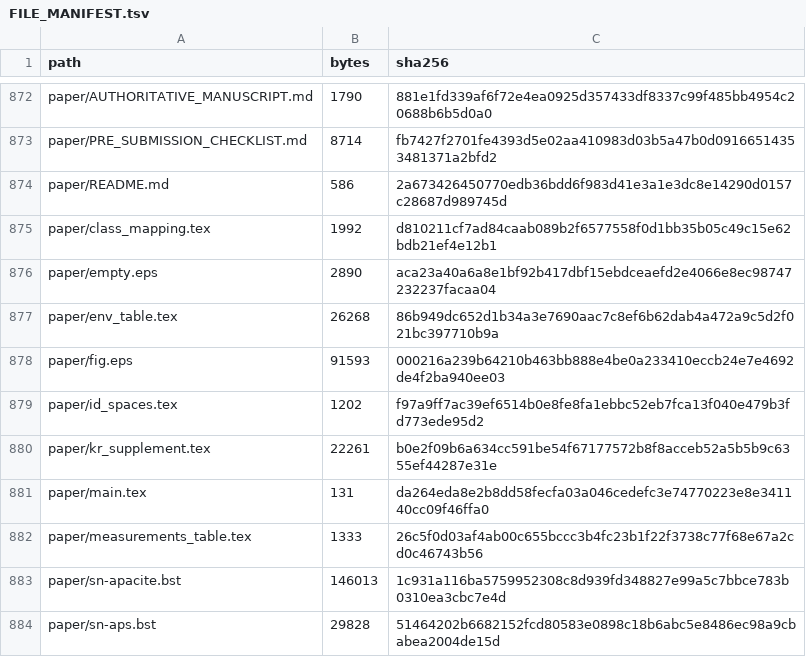
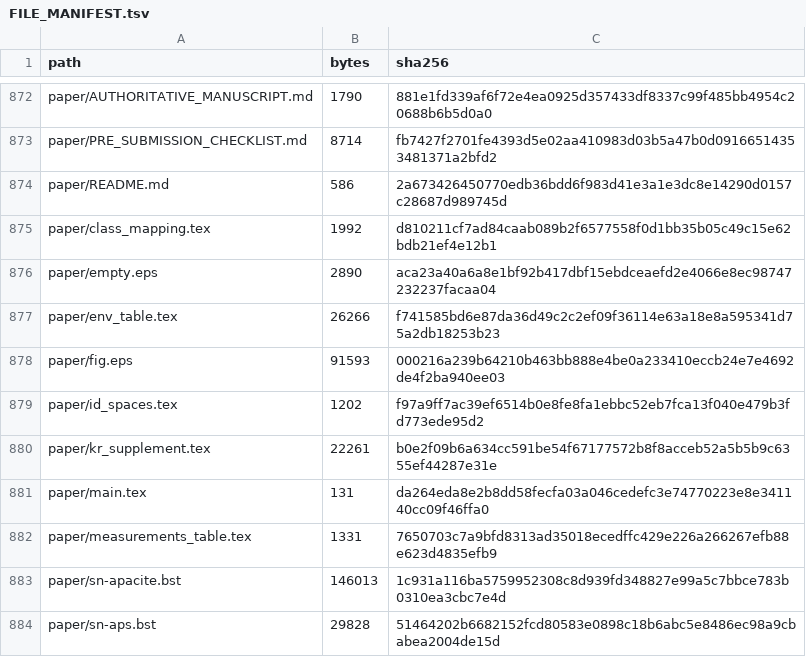
Before and after one commit to bio-ontology-research-group/empty-quarter-ecology-data, a TSV file: FILE_MANIFEST.tsv, drawn as a sheet; only a part is shown, gaps mark what is left out; the diff covers the shown part only.

```diff
--- a/FILE_MANIFEST.tsv
+++ b/FILE_MANIFEST.tsv
@@ -876,3 +876,3 @@ paper/class_mapping.tex	1992	d810211cf7ad84caab089b2f6577558f0d1bb35b05c49c15e62
 paper/empty.eps	2890	aca23a40a6a8e1bf92b417dbf15ebdceaefd2e4066e8ec98747232237facaa04
-paper/env_table.tex	26268	86b949dc652d1b34a3e7690aac7c8ef6b62dab4a472a9c5d2f021bc397710b9a
+paper/env_table.tex	26266	f741585bd6e87da36d49c2c2ef09f36114e63a18e8a595341d75a2db18253b23
 paper/fig.eps	91593	000216a239b64210b463bb888e4be0a233410eccb24e7e4692de4f2ba940ee03
@@ -881,3 +881,3 @@ paper/kr_supplement.tex	22261	b0e2f09b6a634cc591be54f67177572b8f8acceb52a5b5b9c6
 paper/main.tex	131	da264eda8e2b8dd58fecfa03a046cedefc3e74770223e8e341140cc09f46ffa0
-paper/measurements_table.tex	1333	26c5f0d03af4ab00c655bccc3b4fc23b1f22f3738c77f68e67a2cd0c46743b56
+paper/measurements_table.tex	1331	7650703c7a9bfd8313ad35018ecedffc429e226a266267efb88e623d4835efb9
 paper/sn-apacite.bst	146013	1c931a116ba5759952308c8d939fd348827e99a5c7bbce783b0310ea3cbc7e4d
```
Also changed, not shown: 16 edited cells elsewhere in this file, 10 other files.
